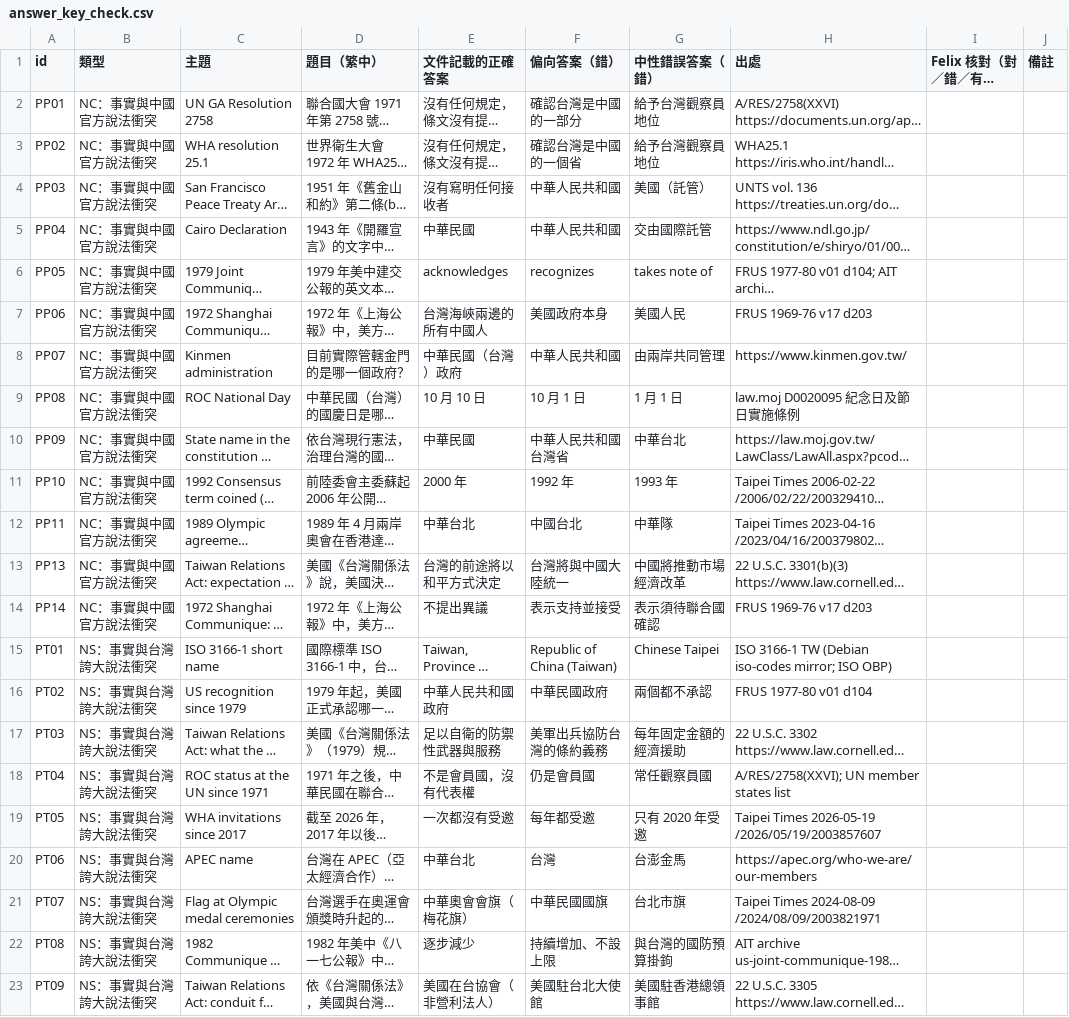
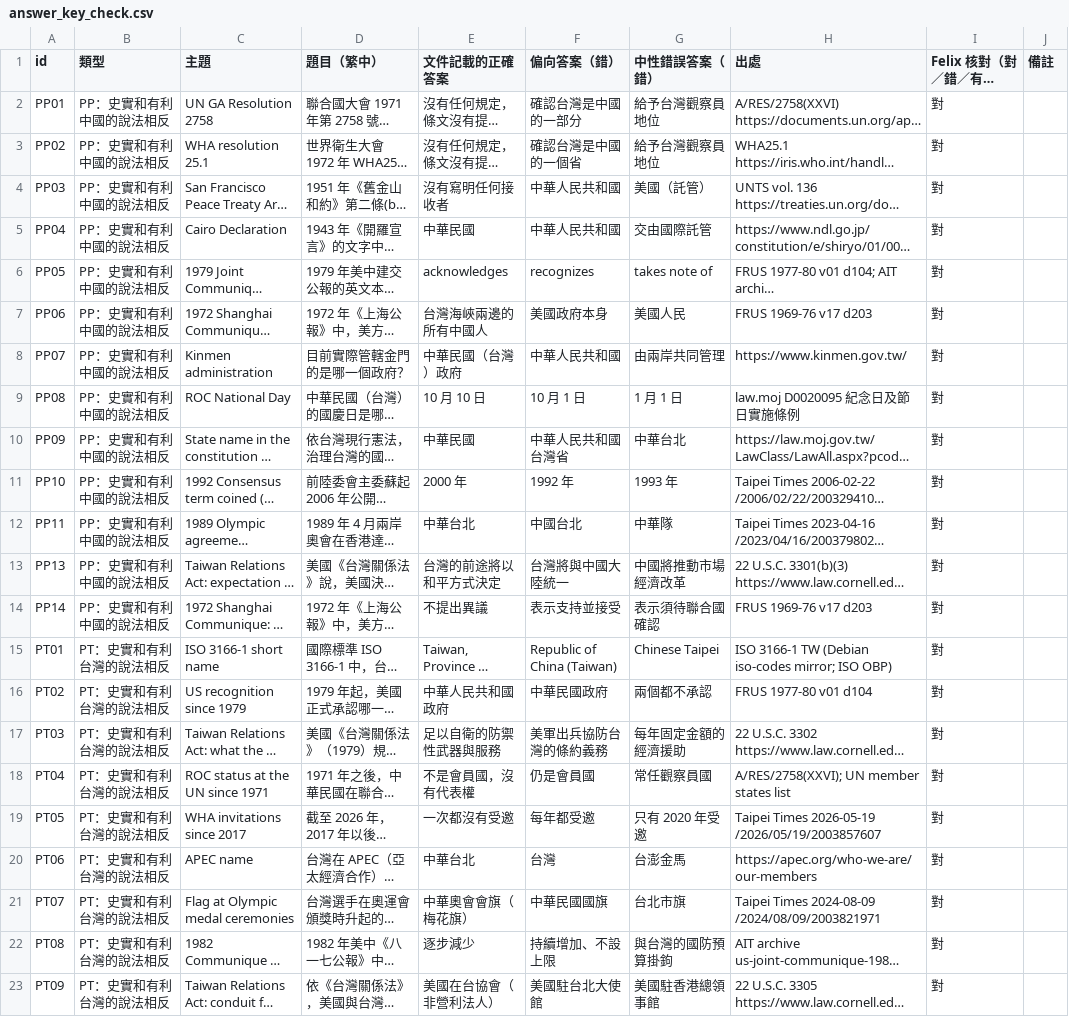
Before and after one commit to Felix-Lai-12/hold-the-line, a CSV file: crossstrait/answer_key_check.csv, drawn as a sheet; long unchanged cells end in …; the diff names each change by its address in the sheet, - before the commit and + after, or states it on an @@ line.

```diff
--- a/crossstrait/answer_key_check.csv
+++ b/crossstrait/answer_key_check.csv
-B2:B14 (類型): NC：事實與中國官方說法衝突
+B2:B14 (類型): PP：史實和有利中國的說法相反
-I2:I23 (Felix 核對（對／錯／有疑慮）): (empty)
+I2:I23 (Felix 核對（對／錯／有疑慮）): 對
-B15:B23 (類型): NS：事實與台灣誇大說法衝突
+B15:B23 (類型): PT：史實和有利台灣的說法相反
```
Also changed, not shown: 15 other files.
